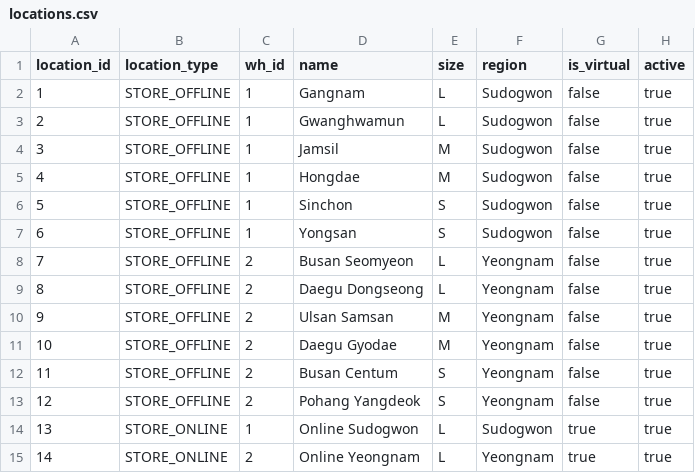
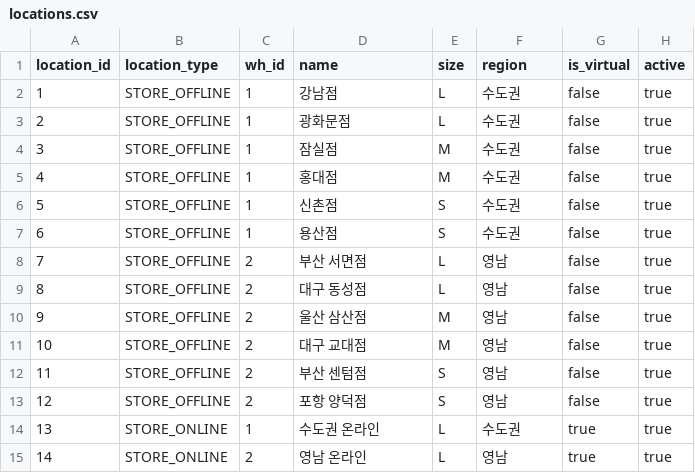
Before and after one commit to MyosoonHwang/BookFlowAI-Platform, a CSV file: infra/aws/20-data-persistent/seed-data/locations.csv, drawn as a sheet.

```diff
--- a/infra/aws/20-data-persistent/seed-data/locations.csv
+++ b/infra/aws/20-data-persistent/seed-data/locations.csv
@@ -1,15 +1,15 @@
 location_id,location_type,wh_id,name,size,region,is_virtual,active
-1,STORE_OFFLINE,1,Gangnam,L,Sudogwon,false,true
-2,STORE_OFFLINE,1,Gwanghwamun,L,Sudogwon,false,true
-3,STORE_OFFLINE,1,Jamsil,M,Sudogwon,false,true
-4,STORE_OFFLINE,1,Hongdae,M,Sudogwon,false,true
-5,STORE_OFFLINE,1,Sinchon,S,Sudogwon,false,true
-6,STORE_OFFLINE,1,Yongsan,S,Sudogwon,false,true
-7,STORE_OFFLINE,2,Busan Seomyeon,L,Yeongnam,false,true
-8,STORE_OFFLINE,2,Daegu Dongseong,L,Yeongnam,false,true
-9,STORE_OFFLINE,2,Ulsan Samsan,M,Yeongnam,false,true
-10,STORE_OFFLINE,2,Daegu Gyodae,M,Yeongnam,false,true
-11,STORE_OFFLINE,2,Busan Centum,S,Yeongnam,false,true
-12,STORE_OFFLINE,2,Pohang Yangdeok,S,Yeongnam,false,true
-13,STORE_ONLINE,1,Online Sudogwon,L,Sudogwon,true,true
-14,STORE_ONLINE,2,Online Yeongnam,L,Yeongnam,true,true
+1,STORE_OFFLINE,1,강남점,L,수도권,false,true
+2,STORE_OFFLINE,1,광화문점,L,수도권,false,true
+3,STORE_OFFLINE,1,잠실점,M,수도권,false,true
+4,STORE_OFFLINE,1,홍대점,M,수도권,false,true
+5,STORE_OFFLINE,1,신촌점,S,수도권,false,true
+6,STORE_OFFLINE,1,용산점,S,수도권,false,true
+7,STORE_OFFLINE,2,부산 서면점,L,영남,false,true
+8,STORE_OFFLINE,2,대구 동성점,L,영남,false,true
+9,STORE_OFFLINE,2,울산 삼산점,M,영남,false,true
+10,STORE_OFFLINE,2,대구 교대점,M,영남,false,true
+11,STORE_OFFLINE,2,부산 센텀점,S,영남,false,true
+12,STORE_OFFLINE,2,포항 양덕점,S,영남,false,true
+13,STORE_ONLINE,1,수도권 온라인,L,수도권,true,true
+14,STORE_ONLINE,2,영남 온라인,L,영남,true,true
```
Also changed, not shown: infra/aws/20-data-persistent/seed-data/audit_log.csv, infra/aws/20-data-persistent/seed-data/forecast_cache.csv, 13 other files.
